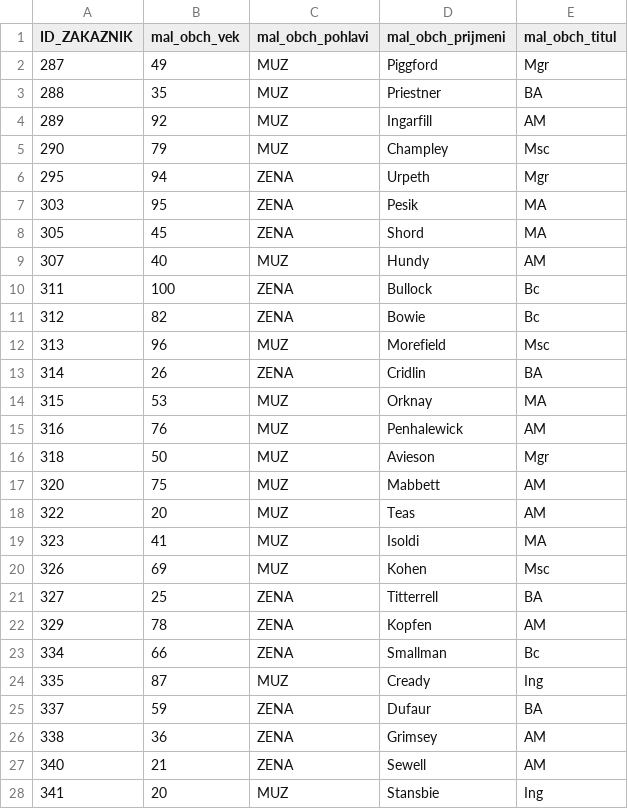
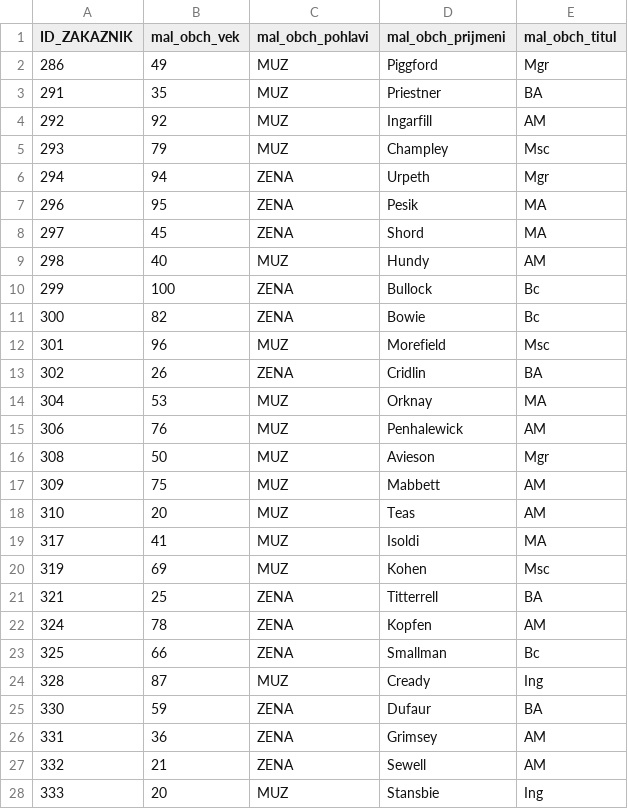
Before and after one commit to kubakorecek/FIT-BIK-DBS, a CSV file: scipts_generate/maloobchod.csv, drawn as a sheet; only a part is shown; the diff covers the shown part only.

```diff
--- a/scipts_generate/maloobchod.csv
+++ b/scipts_generate/maloobchod.csv
@@ -1,28 +1,28 @@
 ID_ZAKAZNIK,mal_obch_vek,mal_obch_pohlavi,mal_obch_prijmeni,mal_obch_titul
-287,49,MUZ,Piggford,Mgr
-288,35,MUZ,Priestner,BA
-289,92,MUZ,Ingarfill,AM
-290,79,MUZ,Champley,Msc
-295,94,ZENA,Urpeth,Mgr
-303,95,ZENA,Pesik,MA
-305,45,ZENA,Shord,MA
-307,40,MUZ,Hundy,AM
-311,100,ZENA,Bullock,Bc
-312,82,ZENA,Bowie,Bc
-313,96,MUZ,Morefield,Msc
-314,26,ZENA,Cridlin,BA
-315,53,MUZ,Orknay,MA
-316,76,MUZ,Penhalewick,AM
-318,50,MUZ,Avieson,Mgr
-320,75,MUZ,Mabbett,AM
-322,20,MUZ,Teas,AM
-323,41,MUZ,Isoldi,MA
-326,69,MUZ,Kohen,Msc
-327,25,ZENA,Titterrell,BA
-329,78,ZENA,Kopfen,AM
-334,66,ZENA,Smallman,Bc
-335,87,MUZ,Cready,Ing
-337,59,ZENA,Dufaur,BA
-338,36,ZENA,Grimsey,AM
-340,21,ZENA,Sewell,AM
-341,20,MUZ,Stansbie,Ing
+286,49,MUZ,Piggford,Mgr
+291,35,MUZ,Priestner,BA
+292,92,MUZ,Ingarfill,AM
+293,79,MUZ,Champley,Msc
+294,94,ZENA,Urpeth,Mgr
+296,95,ZENA,Pesik,MA
+297,45,ZENA,Shord,MA
+298,40,MUZ,Hundy,AM
+299,100,ZENA,Bullock,Bc
+300,82,ZENA,Bowie,Bc
+301,96,MUZ,Morefield,Msc
+302,26,ZENA,Cridlin,BA
+304,53,MUZ,Orknay,MA
+306,76,MUZ,Penhalewick,AM
+308,50,MUZ,Avieson,Mgr
+309,75,MUZ,Mabbett,AM
+310,20,MUZ,Teas,AM
+317,41,MUZ,Isoldi,MA
+319,69,MUZ,Kohen,Msc
+321,25,ZENA,Titterrell,BA
+324,78,ZENA,Kopfen,AM
+325,66,ZENA,Smallman,Bc
+328,87,MUZ,Cready,Ing
+330,59,ZENA,Dufaur,BA
+331,36,ZENA,Grimsey,AM
+332,21,ZENA,Sewell,AM
+333,20,MUZ,Stansbie,Ing
```
Also changed, not shown: 23 edited cells elsewhere in this file, 4 other files.
